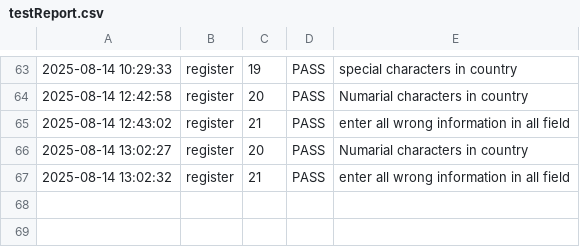
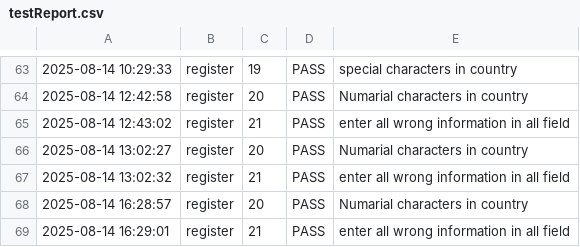
Before and after one commit to ZabithSalam/testAutomation, a CSV file: output/testReport.csv, drawn as a sheet; only a part is shown, gaps mark what is left out.

Commit message:
Update testProgress and testReport files with new registration test cases and corresponding logs

```diff
--- a/output/testReport.csv
+++ b/output/testReport.csv
@@ -67 +67,3 @@
 2025-08-14 13:02:32 ,register,21,PASS,"enter all wrong information in all field",""
+2025-08-14 16:28:57 ,register,20,PASS,"Numarial characters in country",""
+2025-08-14 16:29:01 ,register,21,PASS,"enter all wrong information in all field",""
```
Also changed, not shown: 1 other file.
